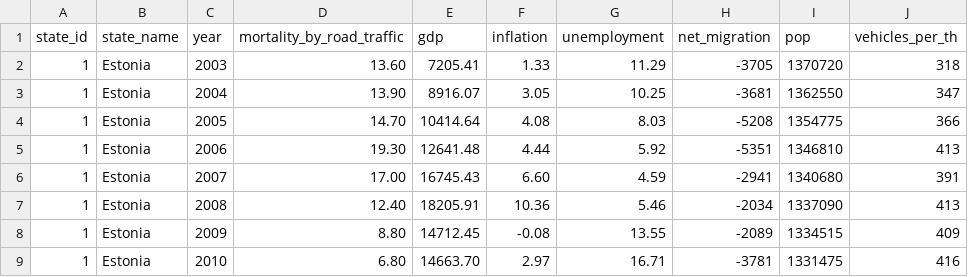
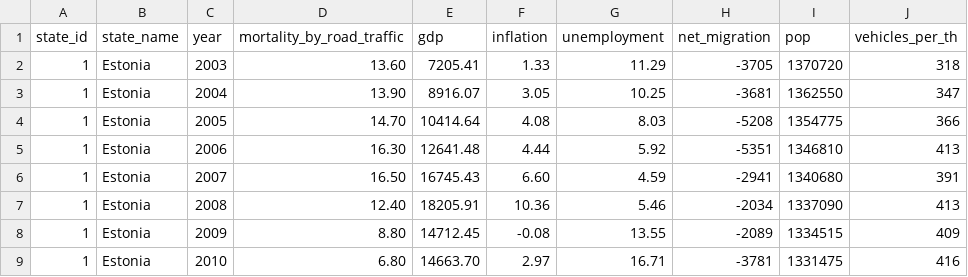
Before and after one commit to federicaresta00/Estonia_16, a CSV file: Estonia_16.csv, drawn as a sheet; only a part is shown.

Commit message:
Update Estonia_16.csv

```diff
--- a/Estonia_16.csv
+++ b/Estonia_16.csv
@@ -4,4 +4,4 @@ state_id, state_name, year, mortality_by_road_traffic, gdp, inflation, unemploym
 1, Estonia, 2005, 14.70, 10414.64, 4.08, 8.03, -5208, 1354775, 366
-1, Estonia, 2006, 19.30, 12641.48, 4.44, 5.92, -5351, 1346810, 413
-1, Estonia, 2007, 17.00, 16745.43, 6.60, 4.59, -2941, 1340680, 391
+1, Estonia, 2006, 16.30, 12641.48, 4.44, 5.92, -5351, 1346810, 413
+1, Estonia, 2007, 16.50, 16745.43, 6.60, 4.59, -2941, 1340680, 391
 1, Estonia, 2008, 12.40, 18205.91, 10.36, 5.46, -2034, 1337090, 413
```
